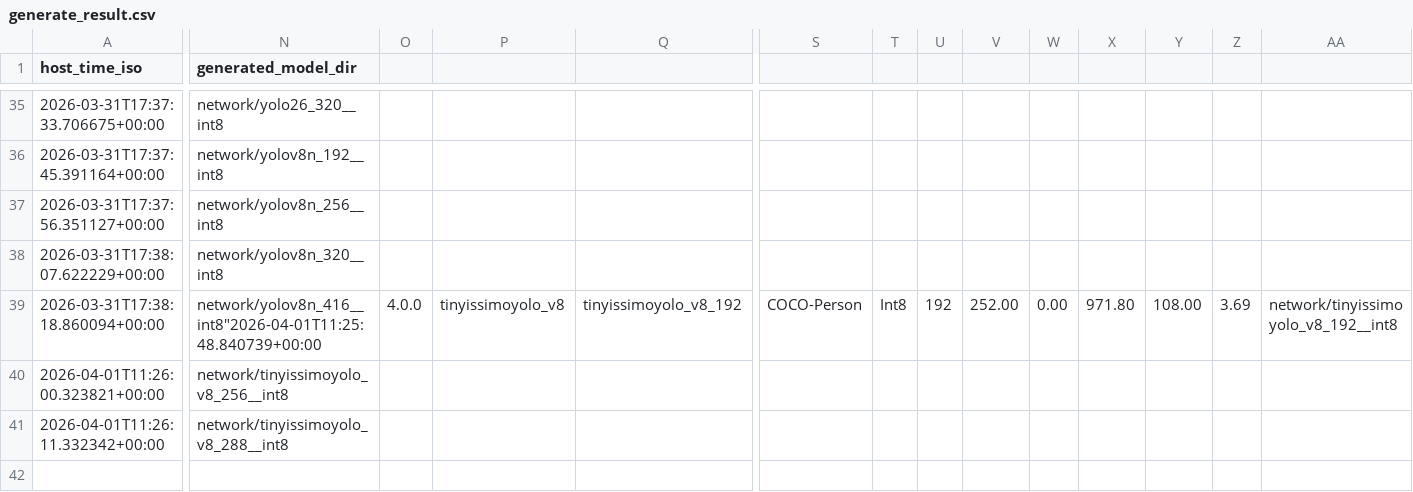
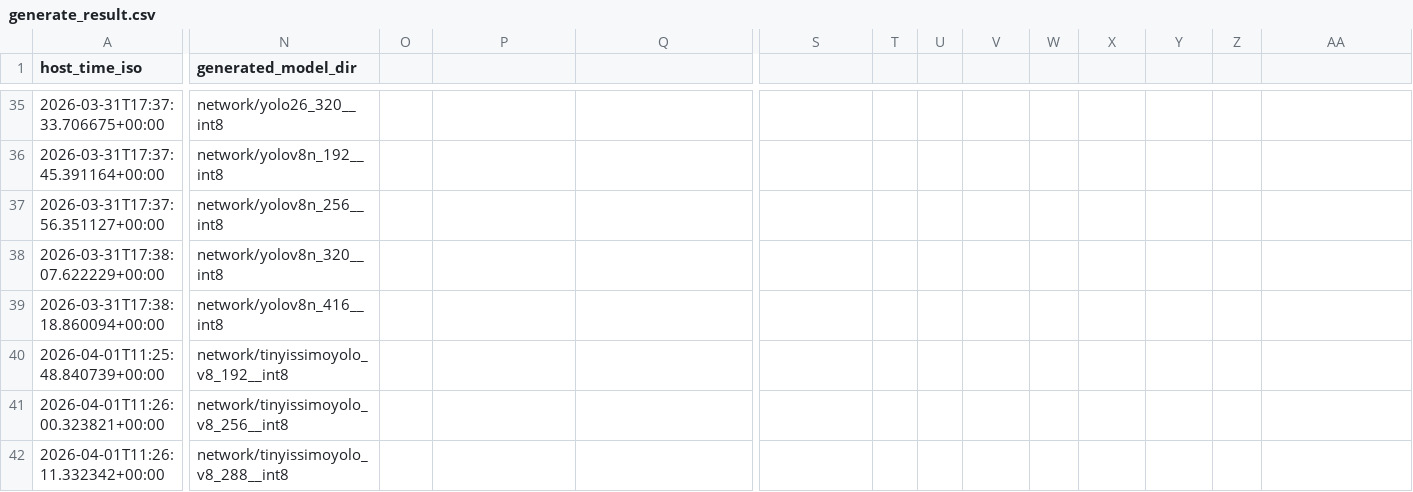
Before and after one commit to Foahh/fyp-playground, a CSV file: results/generate_result.csv, drawn as a sheet; only a part is shown, gaps mark what is left out; rows hold the shown columns only; the diff names each change by its address in the sheet, - before the commit and + after, or states it on an @@ line.

```diff
--- a/results/generate_result.csv
+++ b/results/generate_result.csv
-N39 (generated_model_dir): network/yolov8n_416__int8"2026-04-01T11:25:48.840739+00:00
+N39 (generated_model_dir): network/yolov8n_416__int8
-O39: 4.0.0
+O39: (empty)
-P39: tinyissimoyolo_v8
+P39: (empty)
-Q39: tinyissimoyolo_v8_192
+Q39: (empty)
-S39: COCO-Person
+S39: (empty)
-T39: Int8
+T39: (empty)
-U39: 192
+U39: (empty)
-V39: 252.00
+V39: (empty)
-W39: 0.00
+W39: (empty)
-X39: 971.80
+X39: (empty)
-Y39: 108.00
+Y39: (empty)
-Z39: 3.69
+Z39: (empty)
-AA39: network/tinyissimoyolo_v8_192__int8
+AA39: (empty)
+row 40: 2026-04-01T11:25:48.840739+00:00 | network/tinyissimoyolo_v8_192__int8
```
Also changed, not shown: 3 other files.
